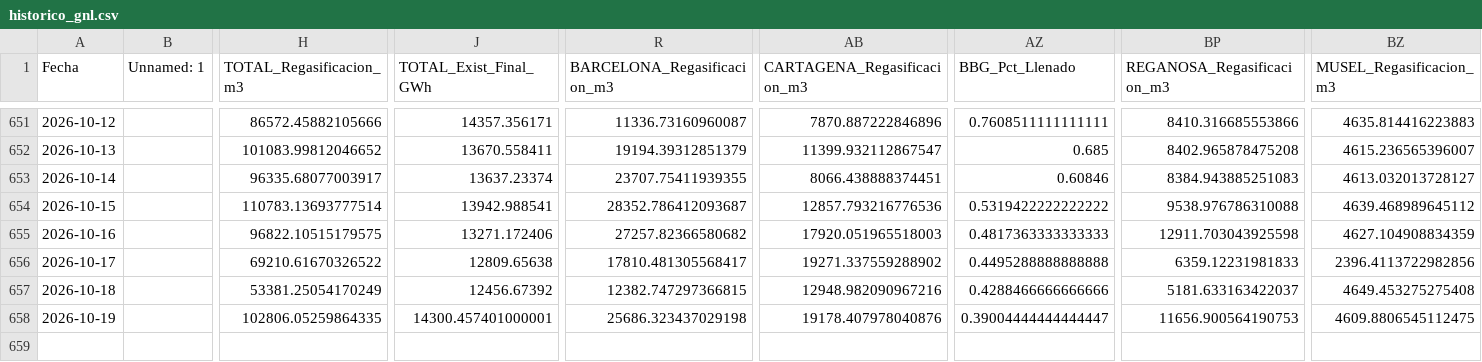
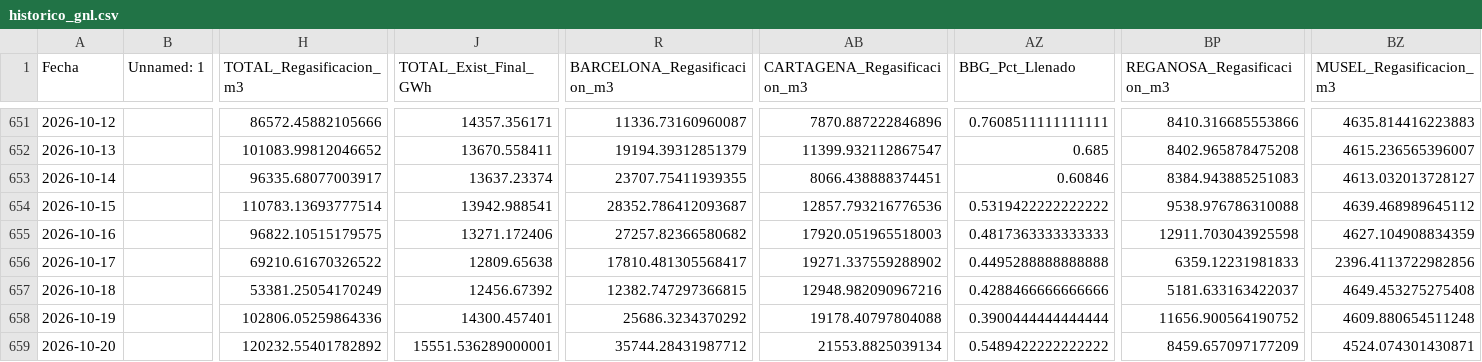
Before and after one commit to javiglejun/Enagas_GNL, a CSV file: historico_gnl.csv, drawn as a sheet; only a part is shown, gaps mark what is left out; rows hold the shown columns only; the diff names each change by its address in the sheet, - before the commit and + after, or states it on an @@ line.

```diff
--- a/historico_gnl.csv
+++ b/historico_gnl.csv
-H658 (TOTAL_Regasificacion_m3): 102806.05259864335
+H658 (TOTAL_Regasificacion_m3): 102806.05259864336
-J658 (TOTAL_Exist_Final_GWh): 14300.457401000001
+J658 (TOTAL_Exist_Final_GWh): 14300.457401
-R658 (BARCELONA_Regasificacion_m3): 25686.323437029198
+R658 (BARCELONA_Regasificacion_m3): 25686.3234370292
-AB658 (CARTAGENA_Regasificacion_m3): 19178.407978040876
+AB658 (CARTAGENA_Regasificacion_m3): 19178.40797804088
-AZ658 (BBG_Pct_Llenado): 0.39004444444444447
+AZ658 (BBG_Pct_Llenado): 0.3900444444444444
-BP658 (REGANOSA_Regasificacion_m3): 11656.900564190753
+BP658 (REGANOSA_Regasificacion_m3): 11656.900564190752
-BZ658 (MUSEL_Regasificacion_m3): 4609.8806545112475
+BZ658 (MUSEL_Regasificacion_m3): 4609.880654511248
+row 659: 2026-10-20 |  | 120232.55401782892 | 15551.536289000001 | 35744.28431987712 | 21553.8825039134 | 0.5489422222222222 | 8459.657097177209 | 4524.074301430871
```
